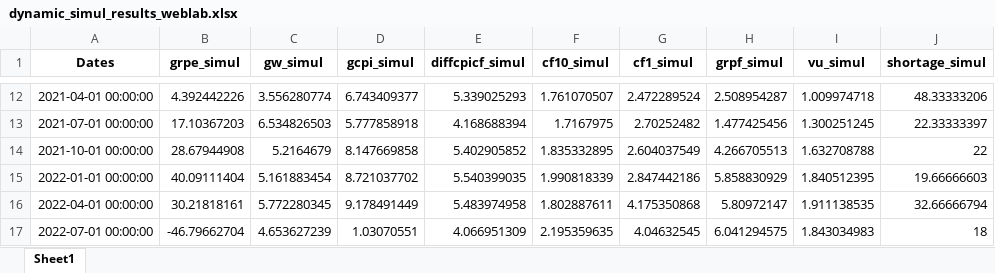
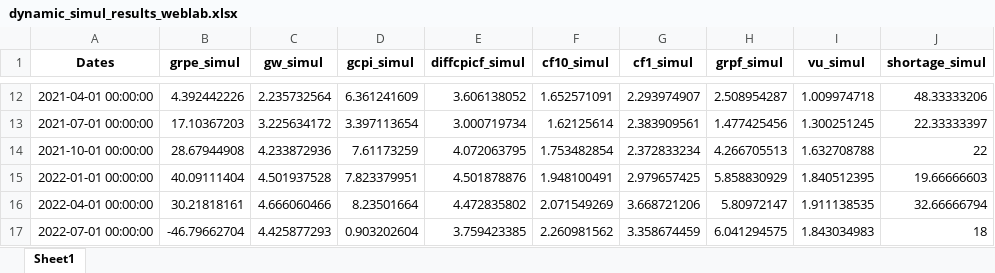
Before and after one commit to james5610/BB_Weblab, an Excel workbook: server/econ_model/data/output_data/dynamic_simul_results_weblab.xlsx, sheet Sheet1, drawn as a sheet; only a part is shown, gaps mark what is left out; values as stored, in another font and other column widths than the file's, no borders; the diff covers the shown part only; the diff names each change by its address in the sheet, - before the commit and + after, or states it on an @@ line.

```diff
--- a/server/econ_model/data/output_data/dynamic_simul_results_weblab.xlsx (sheet Sheet1)
+++ b/server/econ_model/data/output_data/dynamic_simul_results_weblab.xlsx (sheet Sheet1)
-C12 (gw_simul): 3.556280774
+C12 (gw_simul): 2.235732564
-D12 (gcpi_simul): 6.743409377
+D12 (gcpi_simul): 6.361241609
-E12 (diffcpicf_simul): 5.339025293
+E12 (diffcpicf_simul): 3.606138052
-F12 (cf10_simul): 1.761070507
+F12 (cf10_simul): 1.652571091
-G12 (cf1_simul): 2.472289524
+G12 (cf1_simul): 2.293974907
-C13 (gw_simul): 6.534826503
+C13 (gw_simul): 3.225634172
-D13 (gcpi_simul): 5.777858918
+D13 (gcpi_simul): 3.397113654
-E13 (diffcpicf_simul): 4.168688394
+E13 (diffcpicf_simul): 3.000719734
-F13 (cf10_simul): 1.7167975
+F13 (cf10_simul): 1.62125614
-G13 (cf1_simul): 2.70252482
+G13 (cf1_simul): 2.383909561
-C14 (gw_simul): 5.2164679
+C14 (gw_simul): 4.233872936
-D14 (gcpi_simul): 8.147669858
+D14 (gcpi_simul): 7.61173259
-E14 (diffcpicf_simul): 5.402905852
+E14 (diffcpicf_simul): 4.072063795
-F14 (cf10_simul): 1.835332895
+F14 (cf10_simul): 1.753482854
-G14 (cf1_simul): 2.604037549
+G14 (cf1_simul): 2.372833234
-C15 (gw_simul): 5.161883454
+C15 (gw_simul): 4.501937528
-D15 (gcpi_simul): 8.721037702
+D15 (gcpi_simul): 7.823379951
-E15 (diffcpicf_simul): 5.540399035
+E15 (diffcpicf_simul): 4.501878876
-F15 (cf10_simul): 1.990818339
+F15 (cf10_simul): 1.948100491
-G15 (cf1_simul): 2.847442186
+G15 (cf1_simul): 2.979657425
-C16 (gw_simul): 5.772280345
+C16 (gw_simul): 4.666060466
-D16 (gcpi_simul): 9.178491449
+D16 (gcpi_simul): 8.23501664
-E16 (diffcpicf_simul): 5.483974958
+E16 (diffcpicf_simul): 4.472835802
-F16 (cf10_simul): 1.802887611
+F16 (cf10_simul): 2.071549269
-G16 (cf1_simul): 4.175350868
+G16 (cf1_simul): 3.668721206
-C17 (gw_simul): 4.653627239
+C17 (gw_simul): 4.425877293
-D17 (gcpi_simul): 1.03070551
+D17 (gcpi_simul): 0.903202604
-E17 (diffcpicf_simul): 4.066951309
+E17 (diffcpicf_simul): 3.759423385
-F17 (cf10_simul): 2.195359635
+F17 (cf10_simul): 2.260981562
-G17 (cf1_simul): 4.04632545
+G17 (cf1_simul): 3.358674459
```
Also changed, not shown: 40 edited cells elsewhere in this sheet, 3 other files.
